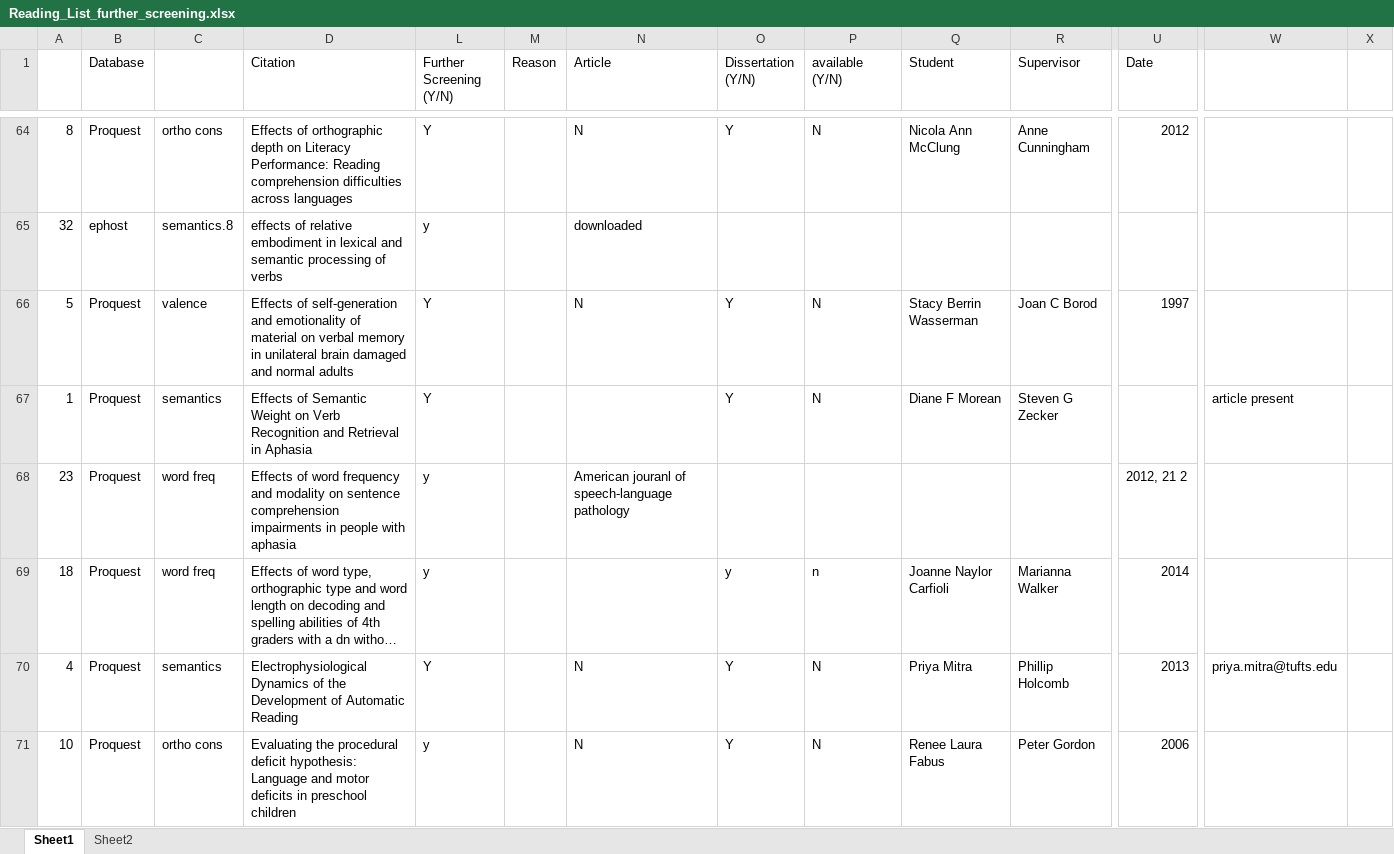
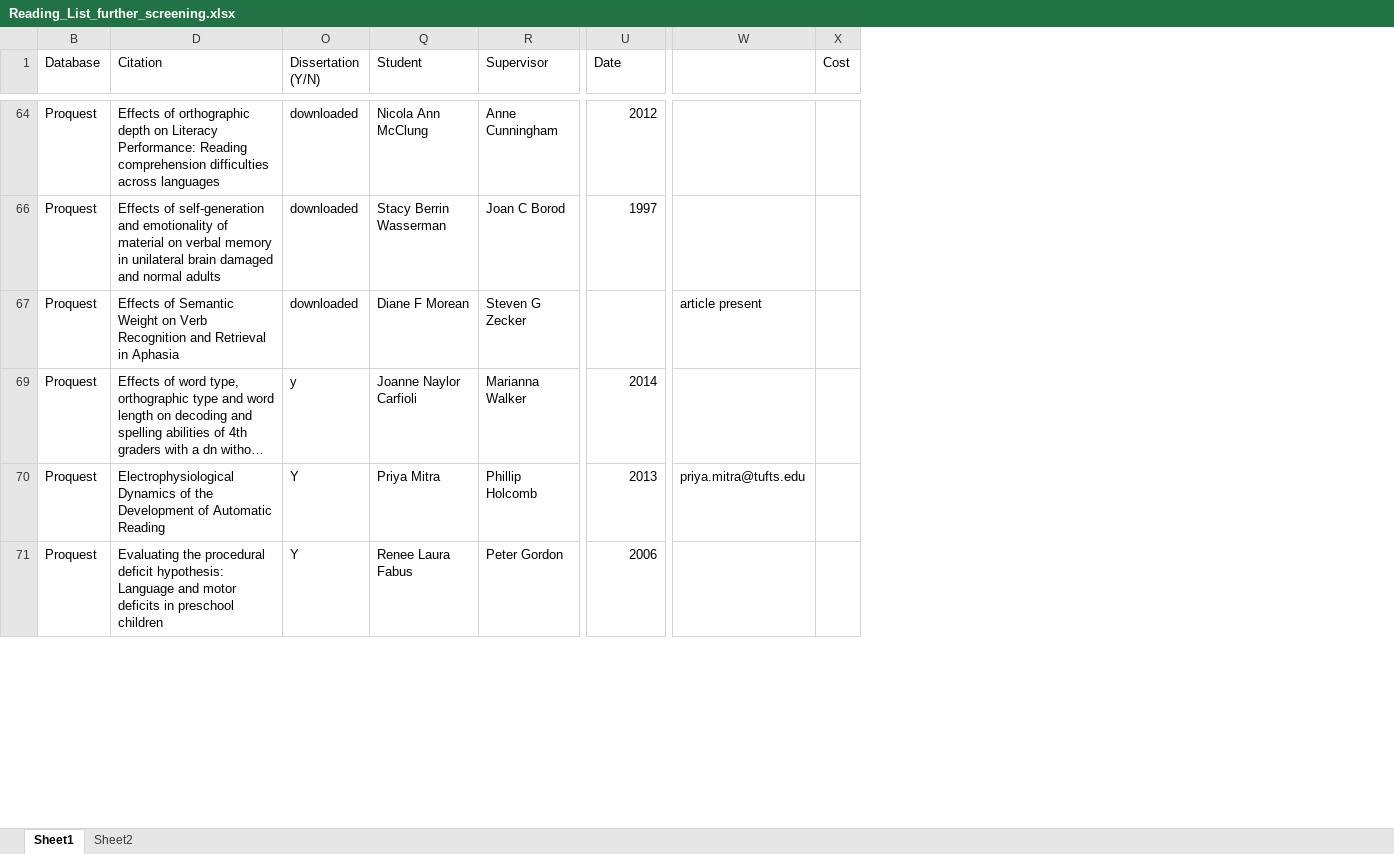
Before and after one commit to robayedavies/LitReview, an Excel workbook: Reading_List_further_screening.xlsx, sheet Sheet1, drawn as a sheet; only a part is shown, gaps mark what is left out; long unchanged cells end in …; values as stored, in another font and other column widths than the file's, no cell formats; rows hold the shown columns only; the diff covers the shown part only; the diff names each change by its address in the sheet, - before the commit and + after, or states it on an @@ line.

```diff
--- a/Reading_List_further_screening.xlsx (sheet Sheet1)
+++ b/Reading_List_further_screening.xlsx (sheet Sheet1)
@@ column A hidden, row 64: 8; rows 66-67: 5 | 1; rows 69-71: 18 | 4 | 10 @@
@@ column C hidden, row 64: ortho cons; rows 66-67: valence | semantics; rows 69-71: word freq | semantics | ortho cons @@
@@ column L (Further Screening (Y/N)) hidden, row 64: Y; rows 66-67: Y | Y; rows 69-71: y | Y | y @@
@@ column M (Reason) hidden, empty @@
@@ column N (Article) hidden, row 64: N; row 66: N; rows 70-71: N | N @@
@@ column P (available (Y/N)) hidden, row 64: N; rows 66-67: N | N; rows 69-71: n | N | N @@
-X1: (empty)
+X1: Cost
-O64 (Dissertation (Y/N)): Y
+O64 (Dissertation (Y/N)): downloaded
-row 65: 32 | ephost | semantics.8 | effects of relative embodiment in lexical and semantic processing of verbs | y |  | downloaded
-O66:O67 (Dissertation (Y/N)): Y
+O66:O67 (Dissertation (Y/N)): downloaded
-row 68: 23 | Proquest | word freq | Effects of word frequency and modality on sentence comprehension impairments in people with aphasia | y |  | American jouranl of speech-language pathology |  |  |  |  | 2012, 21 2
```
Also changed, not shown: 144 removed rows and 25 edited cells elsewhere in this sheet, cell formats, hidden cells.
